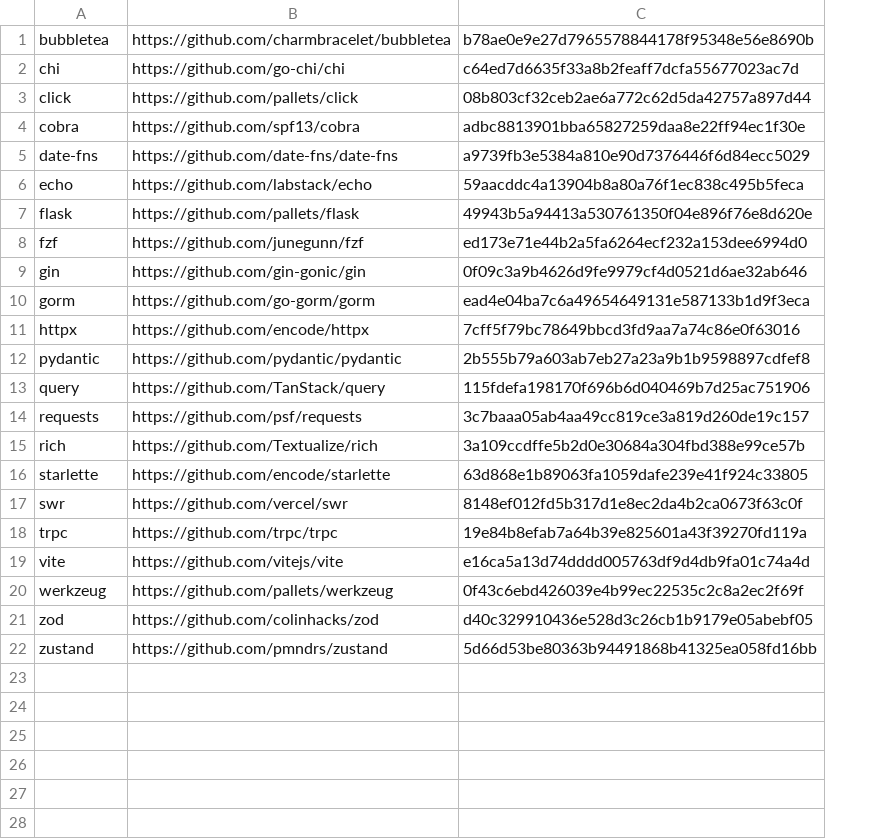
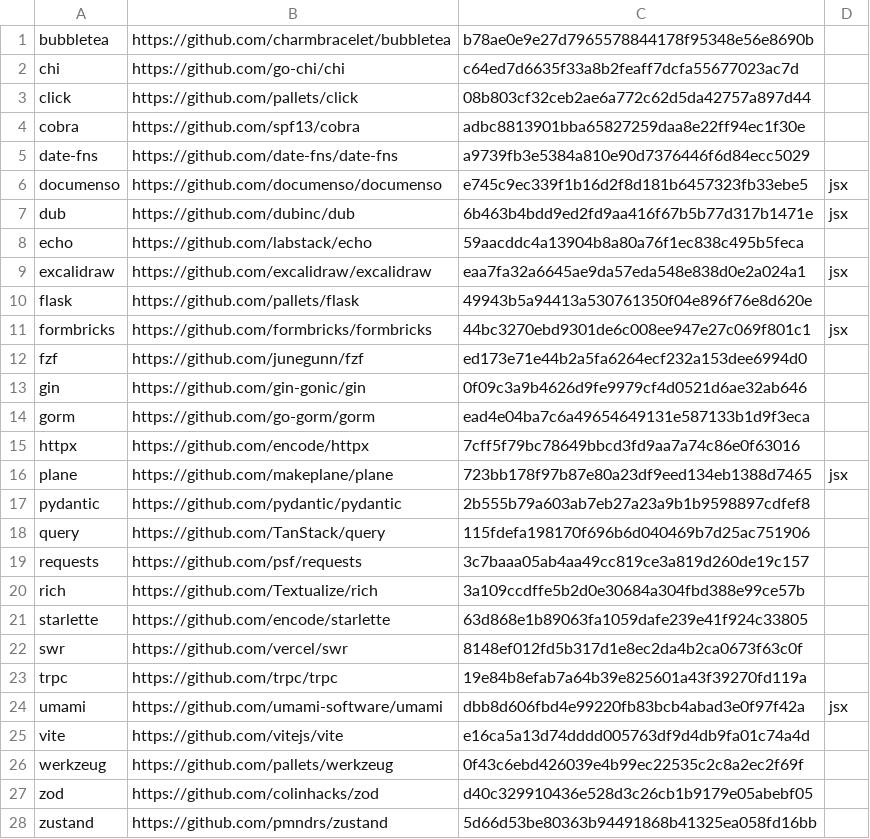
Before and after one commit to KyleKing/slop-strata, a TSV file: eval/consolidation/repos.tsv, drawn as a sheet; the diff names each change by its address in the sheet, - before the commit and + after, or states it on an @@ line.

```diff
--- a/eval/consolidation/repos.tsv
+++ b/eval/consolidation/repos.tsv
+column D, empty
+row 6: documenso | https://github.com/documenso/documenso | e745c9ec339f1b16d2f8d181b6457323fb33ebe5 | jsx
+row 7: dub | https://github.com/dubinc/dub | 6b463b4bdd9ed2fd9aa416f67b5b77d317b1471e | jsx
+row 9: excalidraw | https://github.com/excalidraw/excalidraw | eaa7fa32a6645ae9da57eda548e838d0e2a024a1 | jsx
+row 11: formbricks | https://github.com/formbricks/formbricks | 44bc3270ebd9301de6c008ee947e27c069f801c1 | jsx
+row 16: plane | https://github.com/makeplane/plane | 723bb178f97b87e80a23df9eed134eb1388d7465 | jsx
+row 24: umami | https://github.com/umami-software/umami | dbb8d606fbd4e99220fb83bcb4abad3e0f97f42a | jsx
```
Also changed, not shown: 33 other files.
